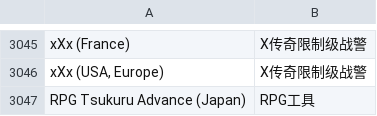
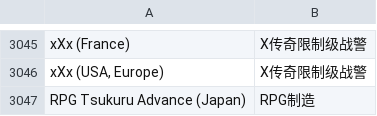
Before and after one commit to busiyg/RetroarchRenameForCN, a CSV file: Source/rom-name-cn-master/Nintendo - Game Boy Advance.csv, drawn as a sheet; only a part is shown, gaps mark what is left out.

```diff
--- a/Source/rom-name-cn-master/Nintendo - Game Boy Advance.csv
+++ b/Source/rom-name-cn-master/Nintendo - Game Boy Advance.csv
@@ -3046,2 +3046,2 @@ xXx (France),X传奇限制级战警
 "xXx (USA, Europe)",X传奇限制级战警
-RPG Tsukuru Advance (Japan),RPG工具
+RPG Tsukuru Advance (Japan),RPG制造
```
Also changed, not shown: 1 other file.
